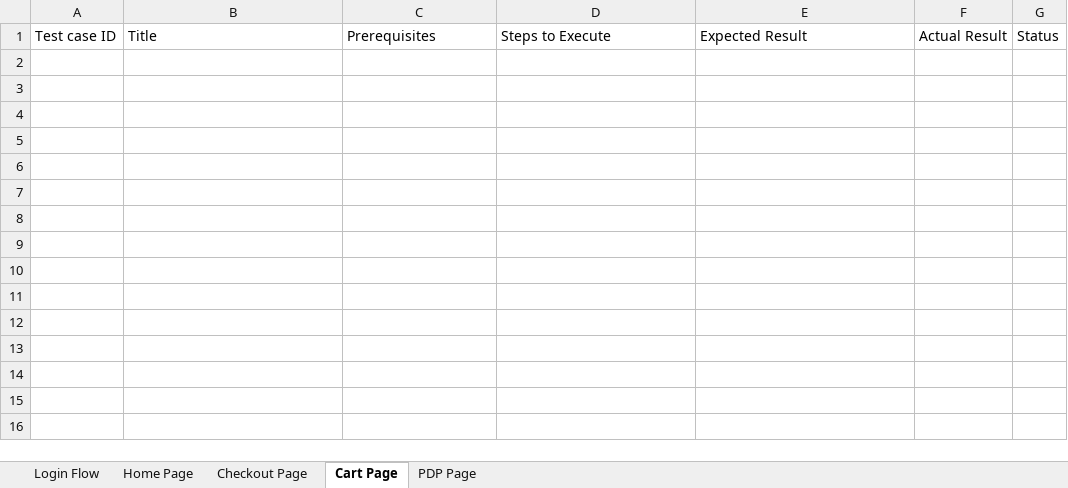
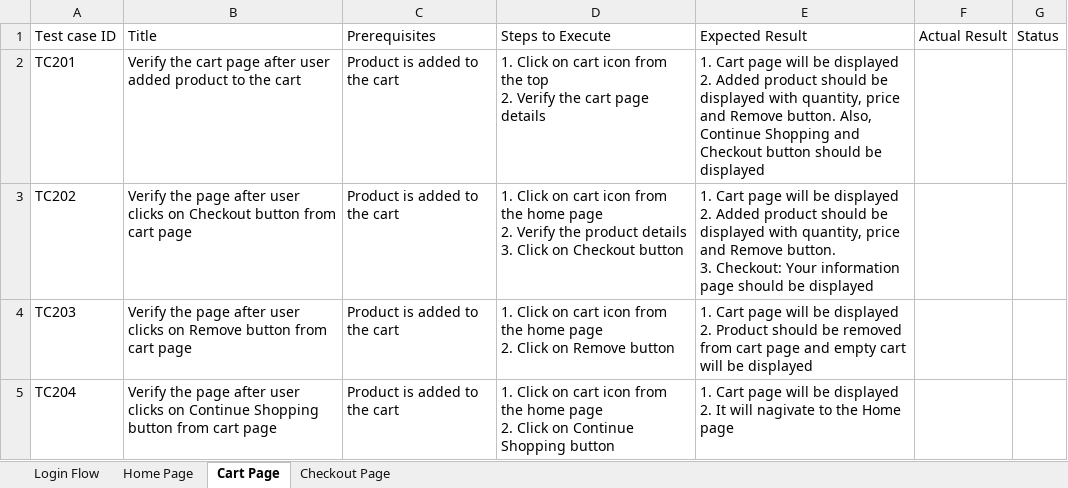
Before and after one commit to AravindKumar98/SDET_Playwright, an Excel workbook: SauceLabs_TestCases.xlsx, sheet Cart Page, drawn as a sheet; values as stored, in another font and other column widths than the file's, no borders; ↵ is a line break in a cell; the diff names each change by its address in the sheet, - before the commit and + after, or states it on an @@ line.

Commit message:
Cover Test scenarios for Homepage Cartpage and Checkoutpage

```diff
--- a/SauceLabs_TestCases.xlsx (sheet Cart Page)
+++ b/SauceLabs_TestCases.xlsx (sheet Cart Page)
-sheet tab: PDP Page
@@ sheet tab order changed: Login Flow | Home Page | Cart Page | Checkout Page @@
+row 2: TC201 | Verify the cart page after user added product to the cart | Product is added to the cart | 1. Click on cart icon from the top ↵ 2. Verify the cart page details | 1. Cart page will be displayed ↵ 2. Added product should be displayed with quantity, price and Remove button. Also, Continue Shopping and Checkout button should be displayed
+row 3: TC202 | Verify the page after user clicks on Checkout button from cart page | Product is added to the cart | 1. Click on cart icon from the home page ↵ 2. Verify the product details ↵ 3. Click on Checkout button | 1. Cart page will be displayed ↵ 2. Added product should be displayed with quantity, price and Remove button. ↵ 3. Checkout: Your information page should be displayed
+row 4: TC203 | Verify the page after user clicks on Remove button from cart page | Product is added to the cart | 1. Click on cart icon from the home page ↵ 2. Click on Remove button | 1. Cart page will be displayed ↵ 2. Product should be removed from cart page and empty cart will be displayed
+row 5: TC204 | Verify the page after user clicks on Continue Shopping button from cart page | Product is added to the cart | 1. Click on cart icon from the home page ↵ 2. Click on Continue Shopping button | 1. Cart page will be displayed ↵ 2. It will nagivate to the Home page
```
Also changed, not shown: sheet Home Page, sheet Checkout Page.
